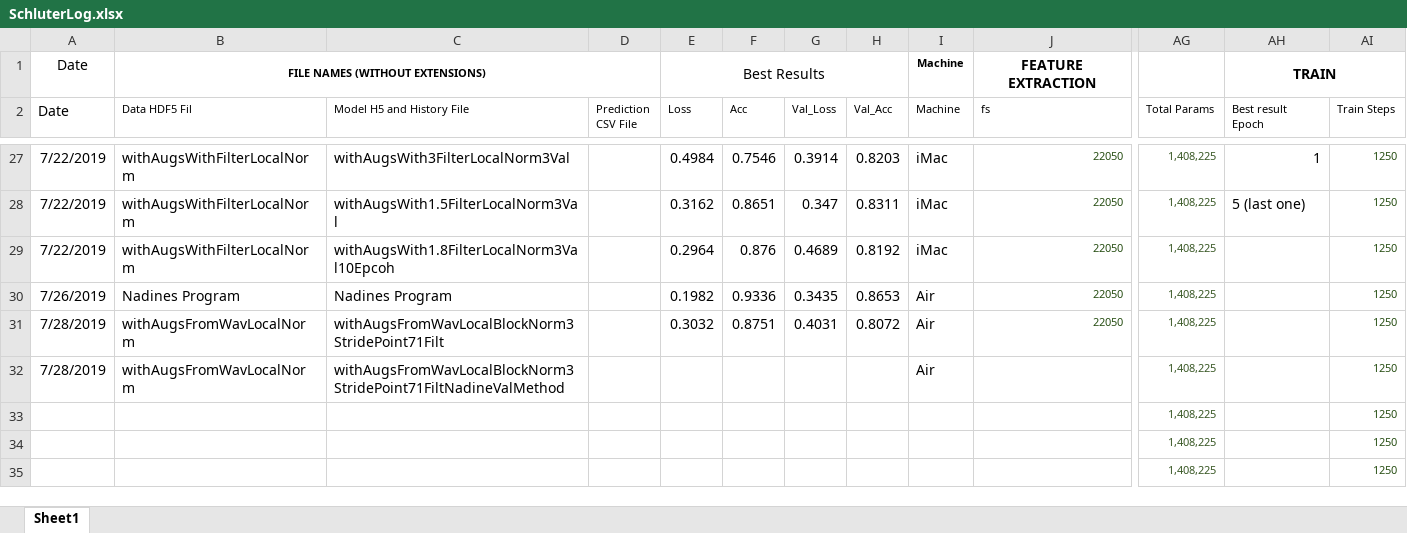
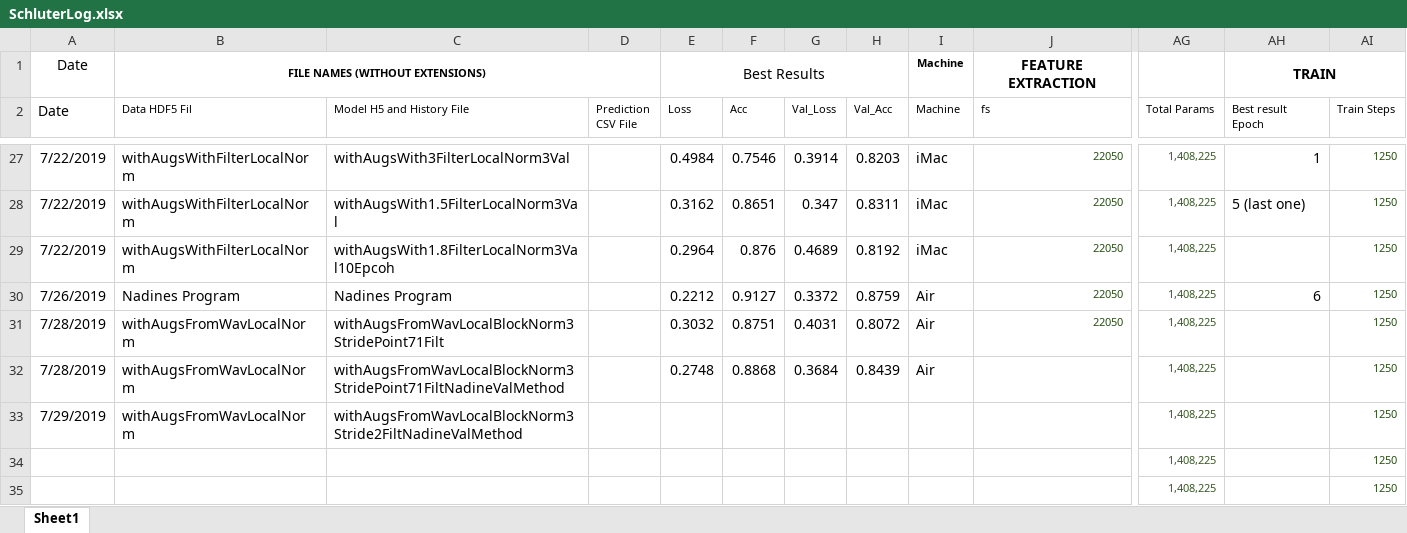
Before and after one commit to Trebolium/macAirSchulterRepo, an Excel workbook: SchluterLog.xlsx, sheet Sheet1, drawn as a sheet; only a part is shown, gaps mark what is left out; values as stored, in another font and other column widths than the file's, no borders; the diff names each change by its address in the sheet, - before the commit and + after, or states it on an @@ line.

Commit message:
tried t fix history generators

```diff
--- a/SchluterLog.xlsx (sheet Sheet1)
+++ b/SchluterLog.xlsx (sheet Sheet1)
-E30 (Loss): 0.1982
+E30 (Loss): 0.2212
-F30 (Acc): 0.9336
+F30 (Acc): 0.9127
-G30 (Val_Loss): 0.3435
+G30 (Val_Loss): 0.3372
-H30 (Val_Acc): 0.8653
+H30 (Val_Acc): 0.8759
-AH30 (Best result Epoch): (empty)
+AH30 (Best result Epoch): 6
-E32 (Loss): (empty)
+E32 (Loss): 0.2748
-F32 (Acc): (empty)
+F32 (Acc): 0.8868
-G32 (Val_Loss): (empty)
+G32 (Val_Loss): 0.3684
-H32 (Val_Acc): (empty)
+H32 (Val_Acc): 0.8439
-A33 (Date): (empty)
+A33 (Date): 7/29/2019
-B33 (Data HDF5 Fil): (empty)
+B33 (Data HDF5 Fil): withAugsFromWavLocalNorm
-C33 (Model H5 and History File): (empty)
+C33 (Model H5 and History File): withAugsFromWavLocalBlockNorm3Stride2FiltNadineValMethod
```
Also changed, not shown: 2 other files.
